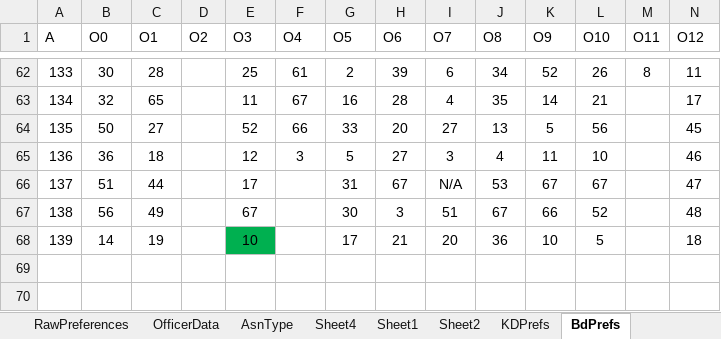
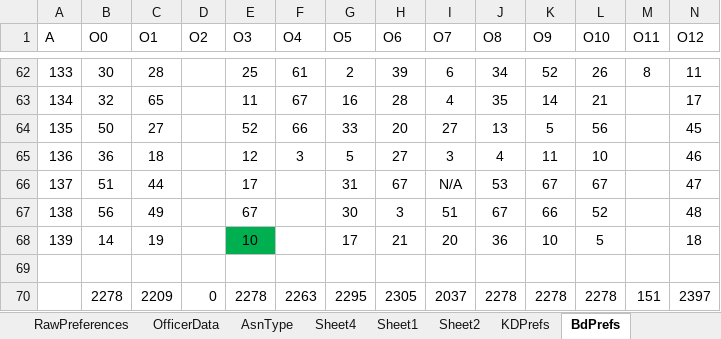
Before and after one commit to fergieis/Thesis, an Excel workbook: WorkingData.xlsx, sheet BdPrefs, drawn as a sheet; only a part is shown, gaps mark what is left out; values as stored, in another font and other column widths than the file's, no borders; rows hold the shown columns only; the diff names each change by its address in the sheet, - before the commit and + after, or states it on an @@ line.

```diff
--- a/WorkingData.xlsx (sheet BdPrefs)
+++ b/WorkingData.xlsx (sheet BdPrefs)
+row 69: (empty)
+row 70:  | 2278 | 2209 | 0 | 2278 | 2263 | 2295 | 2305 | 2037 | 2278 | 2278 | 2278 | 151 | 2397
```
Also changed, not shown: sheet Inventory, sheet OfficerData, 30 other files.
